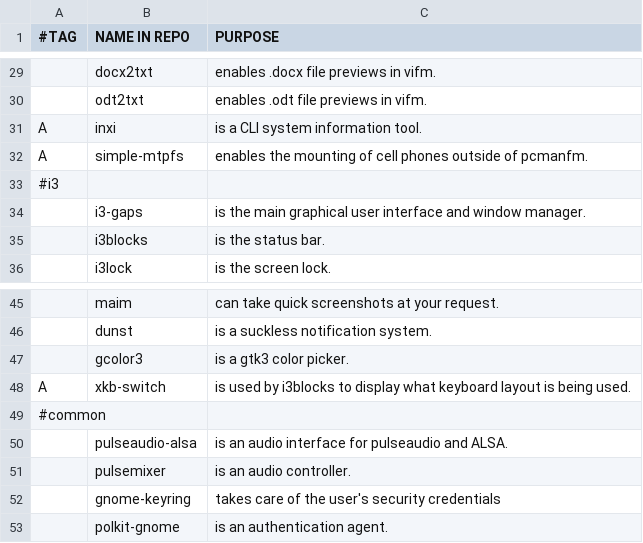
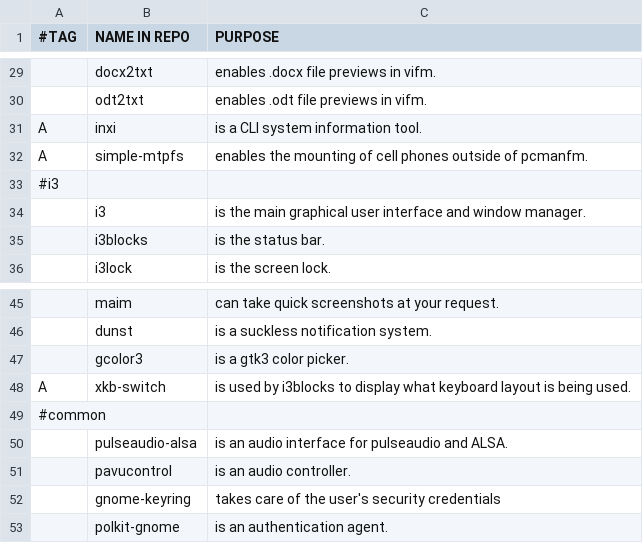
Before and after one commit to ispanos/anergos, a CSV file: programs/i3.csv, drawn as a sheet; only a part is shown, gaps mark what is left out.

```diff
--- a/programs/i3.csv
+++ b/programs/i3.csv
@@ -33,3 +33,3 @@ A,simple-mtpfs,"enables the mounting of cell phones outside of pcmanfm."
 #i3,,
-,i3-gaps,"is the main graphical user interface and window manager."
+,i3,"is the main graphical user interface and window manager."
 ,i3blocks,"is the status bar."
@@ -50,3 +50,3 @@ A,xkb-switch,"is used by i3blocks to display what keyboard layout is being used.
 ,pulseaudio-alsa,"is an audio interface for pulseaudio and ALSA."
-,pulsemixer,"is an audio controller."
+,pavucontrol,"is an audio controller."
 ,gnome-keyring,"takes care of the user's security credentials"
```
Also changed, not shown: 3 other files.
